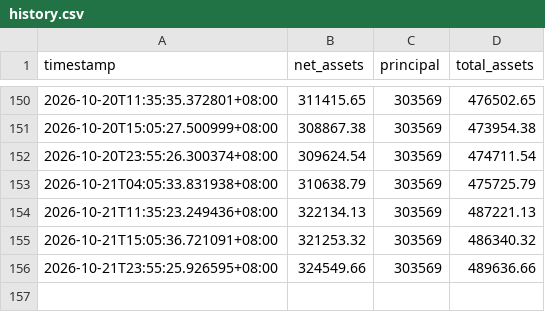
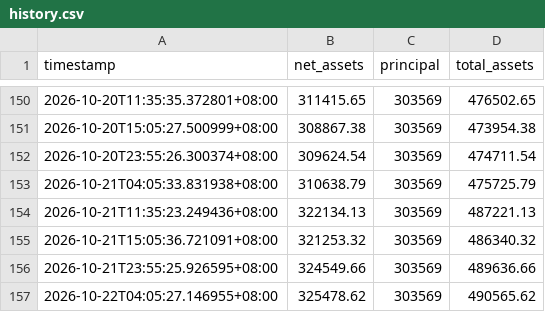
Before and after one commit to Yorinnox/mypushplus, a CSV file: history.csv, drawn as a sheet; only a part is shown, gaps mark what is left out; the diff names each change by its address in the sheet, - before the commit and + after, or states it on an @@ line.

```diff
--- a/history.csv
+++ b/history.csv
+row 157: 2026-10-22T04:05:27.146955+08:00 | 325478.62 | 303569 | 490565.62
```
Also changed, not shown: 1 other file.
